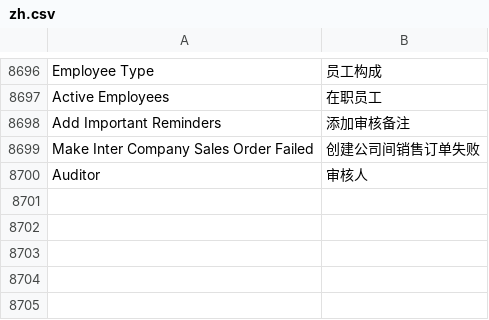
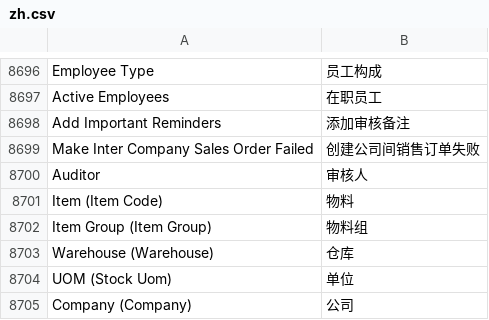
Before and after one commit to zhushigroup-ebc/erpnext_china, a CSV file: erpnext_china/translations/zh.csv, drawn as a sheet; only a part is shown, gaps mark what is left out; the diff names each change by its address in the sheet, - before the commit and + after, or states it on an @@ line.

```diff
--- a/erpnext_china/translations/zh.csv
+++ b/erpnext_china/translations/zh.csv
+row 8701: Item (Item Code) | 物料
+row 8702: Item Group (Item Group) | 物料组
+row 8703: Warehouse (Warehouse) | 仓库
+row 8704: UOM (Stock Uom) | 单位
+row 8705: Company (Company) | 公司
```
Also changed, not shown: 1 other file.
